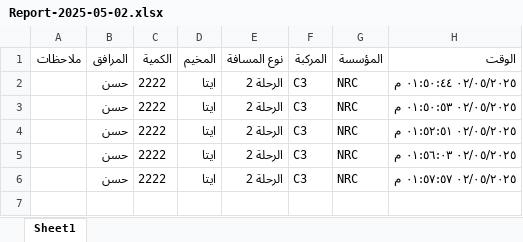
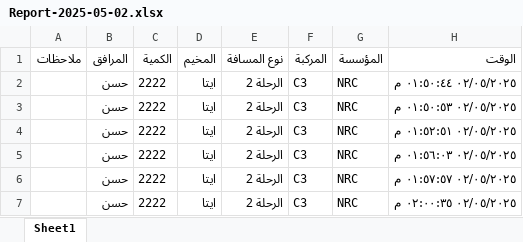
Before and after one commit to mathmodel2/Logger-Eta, an Excel workbook: Database/Report-2025-05-02.xlsx, sheet Sheet1, drawn as a sheet; values as stored, in another font and other column widths than the file's, no borders; the diff names each change by its address in the sheet, - before the commit and + after, or states it on an @@ line.

```diff
--- a/Database/Report-2025-05-02.xlsx (sheet Sheet1)
+++ b/Database/Report-2025-05-02.xlsx (sheet Sheet1)
+row 7:  | حسن | 2222 | ايتا | الرحلة 2 | C3 | NRC | ٠٢/٠٥/٢٠٢٥ ٠٢:٠٠:٣٥ م
```
